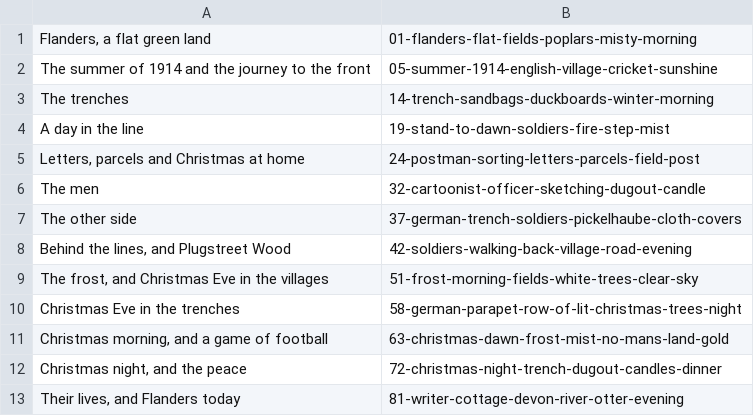
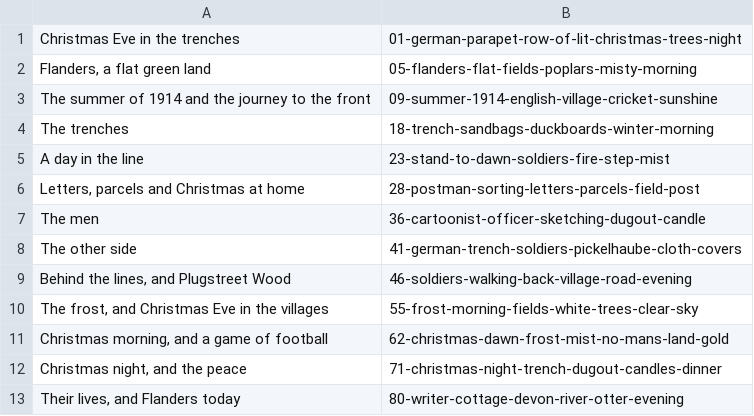
Before and after one commit to wgnghr44bg-coder/vox-lux, a TSV file: stories/kerst-loopgraven-1914/hoofdstukken.tsv, drawn as a sheet.

```diff
--- a/stories/kerst-loopgraven-1914/hoofdstukken.tsv
+++ b/stories/kerst-loopgraven-1914/hoofdstukken.tsv
@@ -1,13 +1,13 @@
-Flanders, a flat green land	01-flanders-flat-fields-poplars-misty-morning
-The summer of 1914 and the journey to the front	05-summer-1914-english-village-cricket-sunshine
-The trenches	14-trench-sandbags-duckboards-winter-morning
-A day in the line	19-stand-to-dawn-soldiers-fire-step-mist
-Letters, parcels and Christmas at home	24-postman-sorting-letters-parcels-field-post
-The men	32-cartoonist-officer-sketching-dugout-candle
-The other side	37-german-trench-soldiers-pickelhaube-cloth-covers
-Behind the lines, and Plugstreet Wood	42-soldiers-walking-back-village-road-evening
-The frost, and Christmas Eve in the villages	51-frost-morning-fields-white-trees-clear-sky
-Christmas Eve in the trenches	58-german-parapet-row-of-lit-christmas-trees-night
-Christmas morning, and a game of football	63-christmas-dawn-frost-mist-no-mans-land-gold
-Christmas night, and the peace	72-christmas-night-trench-dugout-candles-dinner
-Their lives, and Flanders today	81-writer-cottage-devon-river-otter-evening
+Christmas Eve in the trenches	01-german-parapet-row-of-lit-christmas-trees-night
+Flanders, a flat green land	05-flanders-flat-fields-poplars-misty-morning
+The summer of 1914 and the journey to the front	09-summer-1914-english-village-cricket-sunshine
+The trenches	18-trench-sandbags-duckboards-winter-morning
+A day in the line	23-stand-to-dawn-soldiers-fire-step-mist
+Letters, parcels and Christmas at home	28-postman-sorting-letters-parcels-field-post
+The men	36-cartoonist-officer-sketching-dugout-candle
+The other side	41-german-trench-soldiers-pickelhaube-cloth-covers
+Behind the lines, and Plugstreet Wood	46-soldiers-walking-back-village-road-evening
+The frost, and Christmas Eve in the villages	55-frost-morning-fields-white-trees-clear-sky
+Christmas morning, and a game of football	62-christmas-dawn-frost-mist-no-mans-land-gold
+Christmas night, and the peace	71-christmas-night-trench-dugout-candles-dinner
+Their lives, and Flanders today	80-writer-cottage-devon-river-otter-evening
```
Also changed, not shown: stories/blackbeard-1718/afbeeldingen-onderwerpen.tsv, stories/blackbeard-1718/hoofdstukken.tsv, 26 other files.
